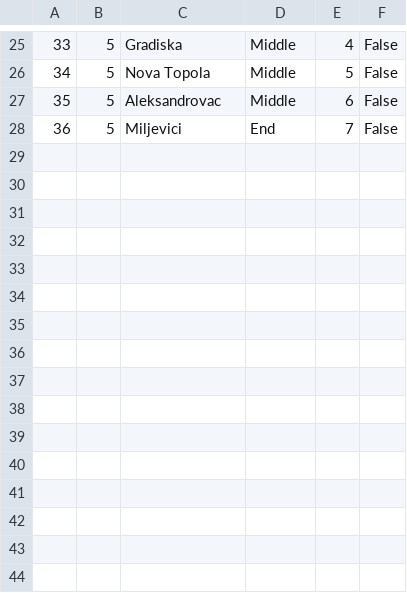
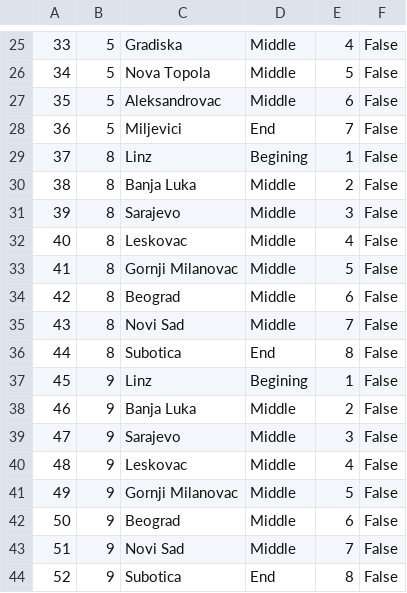
Before and after one commit to marija-djurdjevic/Booking, a CSV file: Resources/Data/keyPoints.csv, drawn as a sheet; only a part is shown, gaps mark what is left out; the diff names each change by its address in the sheet, - before the commit and + after, or states it on an @@ line.

```diff
--- a/Resources/Data/keyPoints.csv
+++ b/Resources/Data/keyPoints.csv
+row 29: 37 | 8 | Linz | Begining | 1 | False
+row 30: 38 | 8 | Banja Luka | Middle | 2 | False
+row 31: 39 | 8 | Sarajevo | Middle | 3 | False
+row 32: 40 | 8 | Leskovac | Middle | 4 | False
+row 33: 41 | 8 | Gornji Milanovac | Middle | 5 | False
+row 34: 42 | 8 | Beograd | Middle | 6 | False
+row 35: 43 | 8 | Novi Sad | Middle | 7 | False
+row 36: 44 | 8 | Subotica | End | 8 | False
+row 37: 45 | 9 | Linz | Begining | 1 | False
+row 38: 46 | 9 | Banja Luka | Middle | 2 | False
+row 39: 47 | 9 | Sarajevo | Middle | 3 | False
+row 40: 48 | 9 | Leskovac | Middle | 4 | False
+row 41: 49 | 9 | Gornji Milanovac | Middle | 5 | False
+row 42: 50 | 9 | Beograd | Middle | 6 | False
+row 43: 51 | 9 | Novi Sad | Middle | 7 | False
+row 44: 52 | 9 | Subotica | End | 8 | False
```
Also changed, not shown: Resources/Data/tourReservation.csv, Resources/Data/touristGuideNotification.csv, 3 other files.
